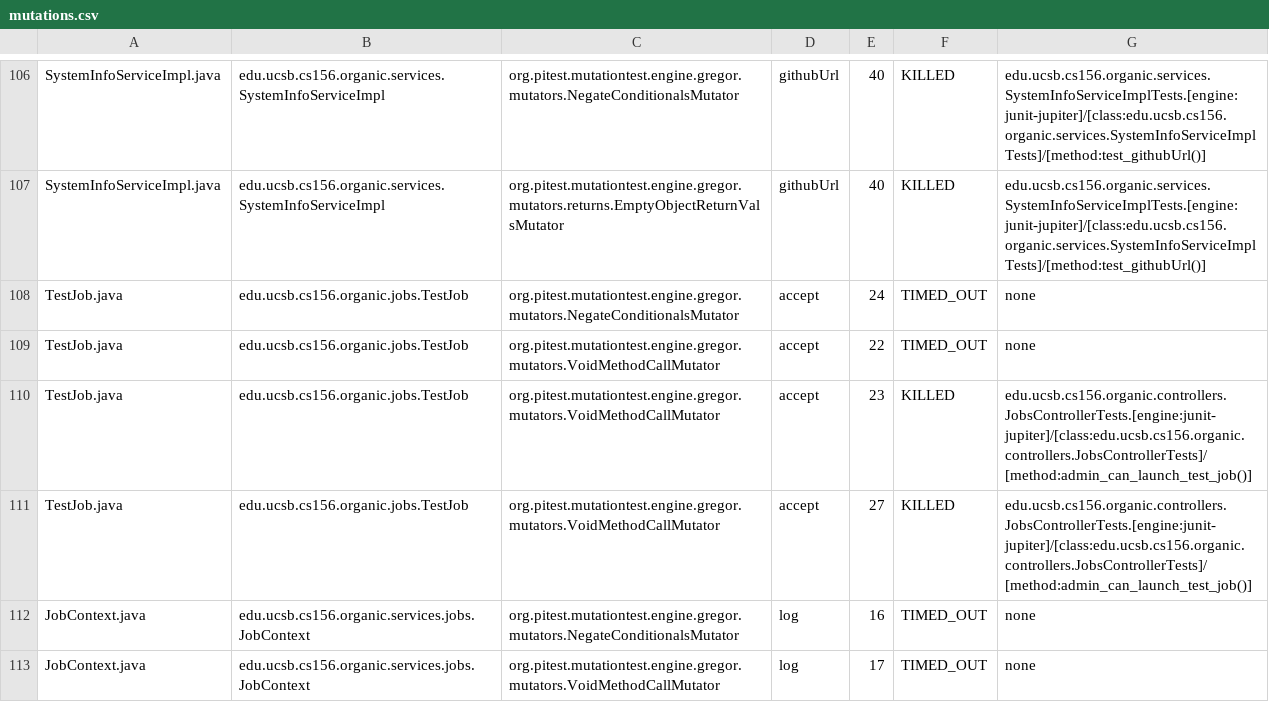
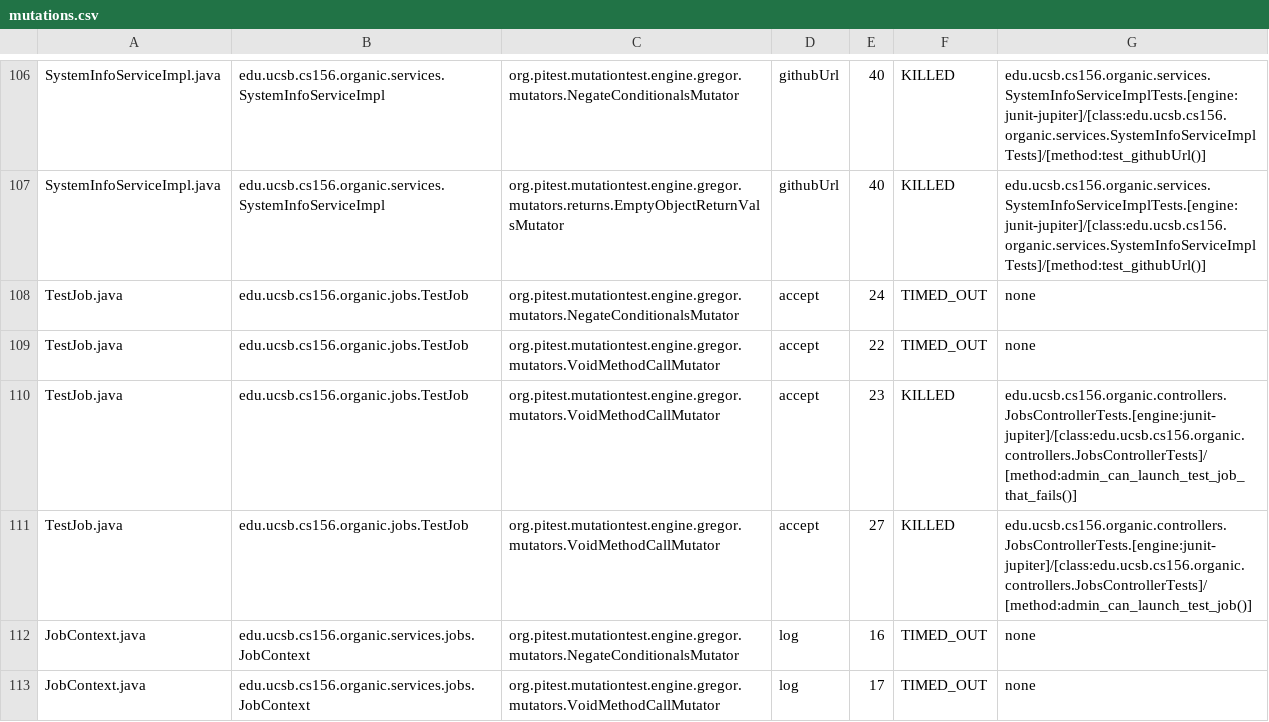
Before and after one commit to ucsb-cs156-s24/proj-organic-s24-5pm-4, a CSV file: prs/31/pitest/mutations.csv, drawn as a sheet; only a part is shown, gaps mark what is left out; the diff covers the shown part only.

Commit message:
Deploying to gh-pages from @ ucsb-cs156-s24/proj-organic-s24-5pm-4@3adced4e1eacc0d10cc1f8dbccc308e8ba768780 🚀

```diff
--- a/prs/31/pitest/mutations.csv
+++ b/prs/31/pitest/mutations.csv
@@ -109,3 +109,3 @@ TestJob.java,edu.ucsb.cs156.organic.jobs.TestJob,org.pitest.mutationtest.engine.
 TestJob.java,edu.ucsb.cs156.organic.jobs.TestJob,org.pitest.mutationtest.engine.gregor.mutators.VoidMethodCallMutator,accept,22,TIMED_OUT,none
-TestJob.java,edu.ucsb.cs156.organic.jobs.TestJob,org.pitest.mutationtest.engine.gregor.mutators.VoidMethodCallMutator,accept,23,KILLED,edu.ucsb.cs156.organic.controllers.JobsControllerTests.[engine:junit-jupiter]/[class:edu.ucsb.cs156.organic.controllers.JobsControllerTests]/[method:admin_can_launch_test_job()]
+TestJob.java,edu.ucsb.cs156.organic.jobs.TestJob,org.pitest.mutationtest.engine.gregor.mutators.VoidMethodCallMutator,accept,23,KILLED,edu.ucsb.cs156.organic.controllers.JobsControllerTests.[engine:junit-jupiter]/[class:edu.ucsb.cs156.organic.controllers.JobsControllerTests]/[method:admin_can_launch_test_job_that_fails()]
 TestJob.java,edu.ucsb.cs156.organic.jobs.TestJob,org.pitest.mutationtest.engine.gregor.mutators.VoidMethodCallMutator,accept,27,KILLED,edu.ucsb.cs156.organic.controllers.JobsControllerTests.[engine:junit-jupiter]/[class:edu.ucsb.cs156.organic.controllers.JobsControllerTests]/[method:admin_can_launch_test_job()]
```
Also changed, not shown: 25 edited cells elsewhere in this file, 17 other files.
